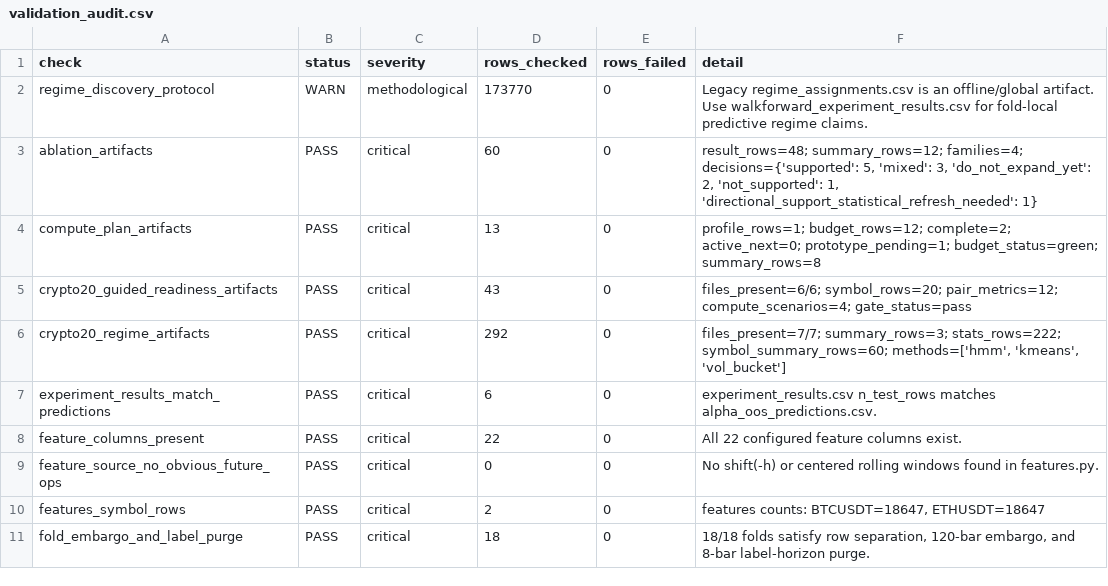
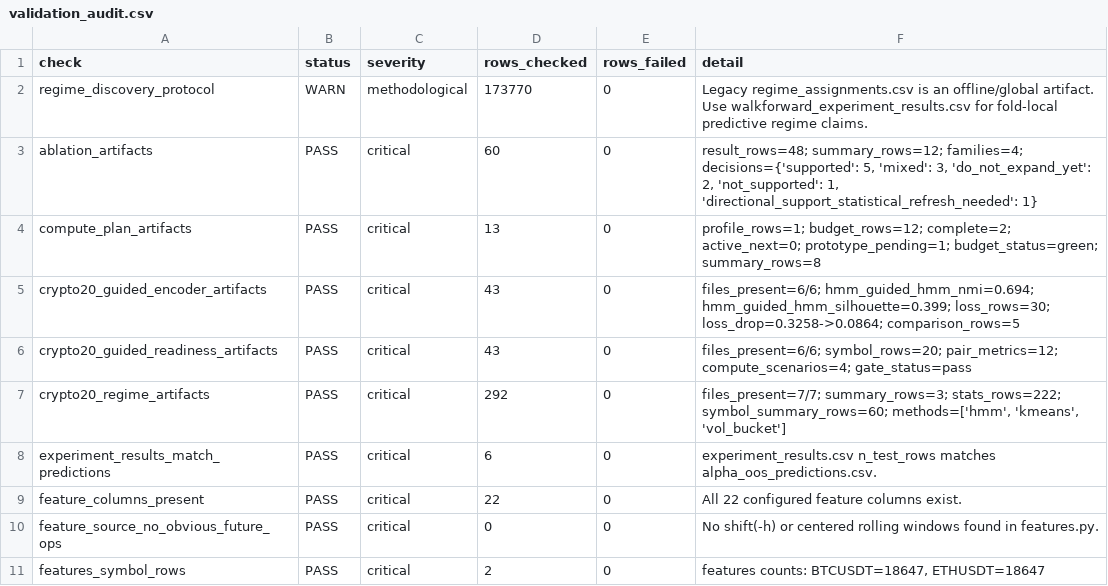
Before and after one commit to Saraid10/adaptive-alpha-lab, a CSV file: models/validation_audit.csv, drawn as a sheet; only a part is shown; the shorter side is filled out with more unchanged rows.

Commit message:
feat(phase-35): add crypto20 guided encoder results

```diff
--- a/models/validation_audit.csv
+++ b/models/validation_audit.csv
@@ -4,2 +4,3 @@ ablation_artifacts,PASS,critical,60,0,"result_rows=48; summary_rows=12; families
 compute_plan_artifacts,PASS,critical,13,0,profile_rows=1; budget_rows=12; complete=2; active_next=0; prototype_pending=1; budget_status=green; summary_rows=8
+crypto20_guided_encoder_artifacts,PASS,critical,43,0,files_present=6/6; hmm_guided_hmm_nmi=0.694; hmm_guided_hmm_silhouette=0.399; loss_rows=30; loss_drop=0.3258->0.0864; comparison_rows=5
 crypto20_guided_readiness_artifacts,PASS,critical,43,0,files_present=6/6; symbol_rows=20; pair_metrics=12; compute_scenarios=4; gate_status=pass
```
Also changed, not shown: 14 other files.
